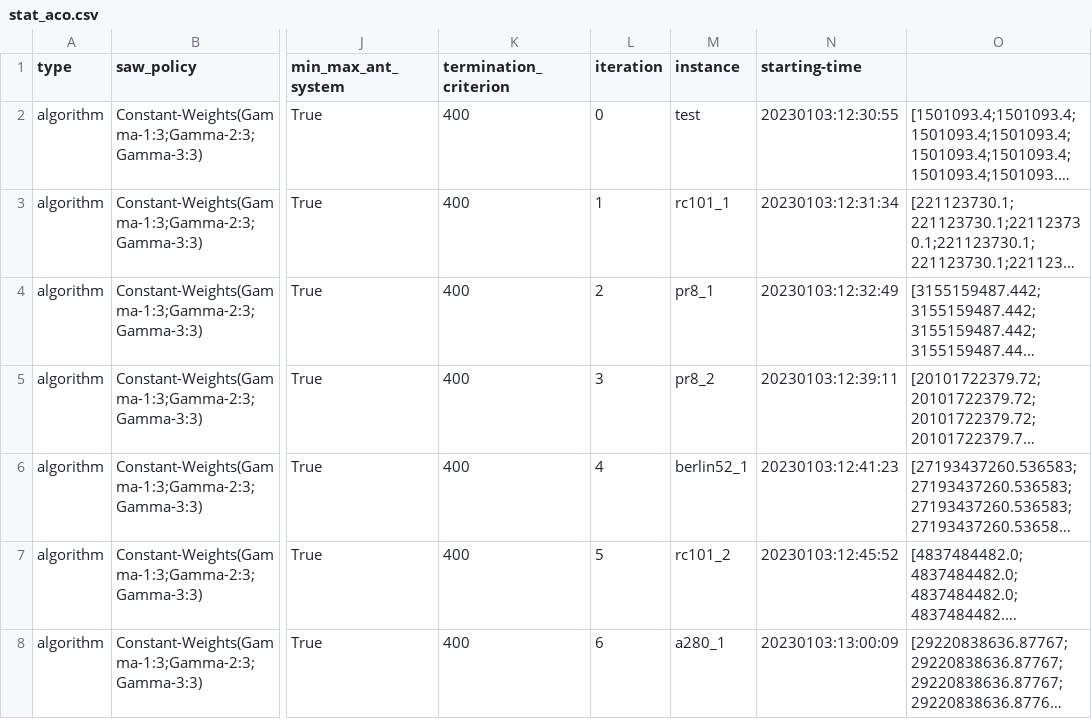
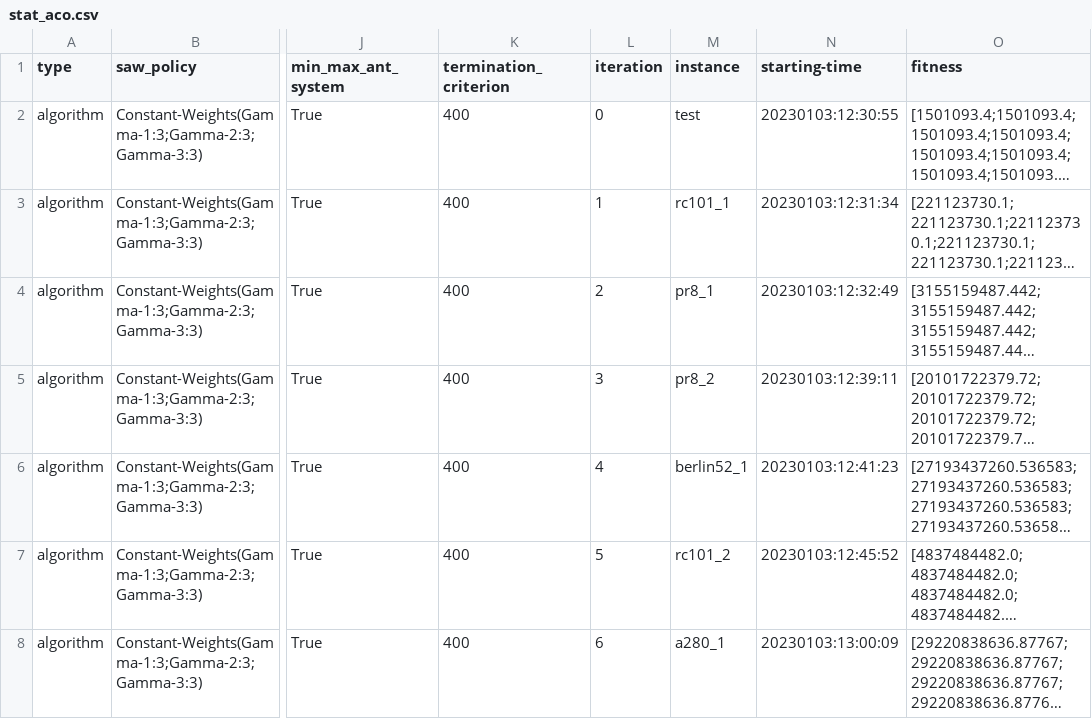
Before and after one commit to alexl4123/HOT-PCTSPHS, a CSV file: Assignment1/analysis_statistics/aco/stat_aco.csv, drawn as a sheet; only a part is shown, gaps mark what is left out; long unchanged cells end in …; the diff names each change by its address in the sheet, - before the commit and + after, or states it on an @@ line.

Commit message:
[Prg-Ex2:3] - Performed analysis between ACO and GA

```diff
--- a/Assignment1/analysis_statistics/aco/stat_aco.csv
+++ b/Assignment1/analysis_statistics/aco/stat_aco.csv
-O1: (empty)
+O1: fitness
```
Also changed, not shown: 8 other files.
